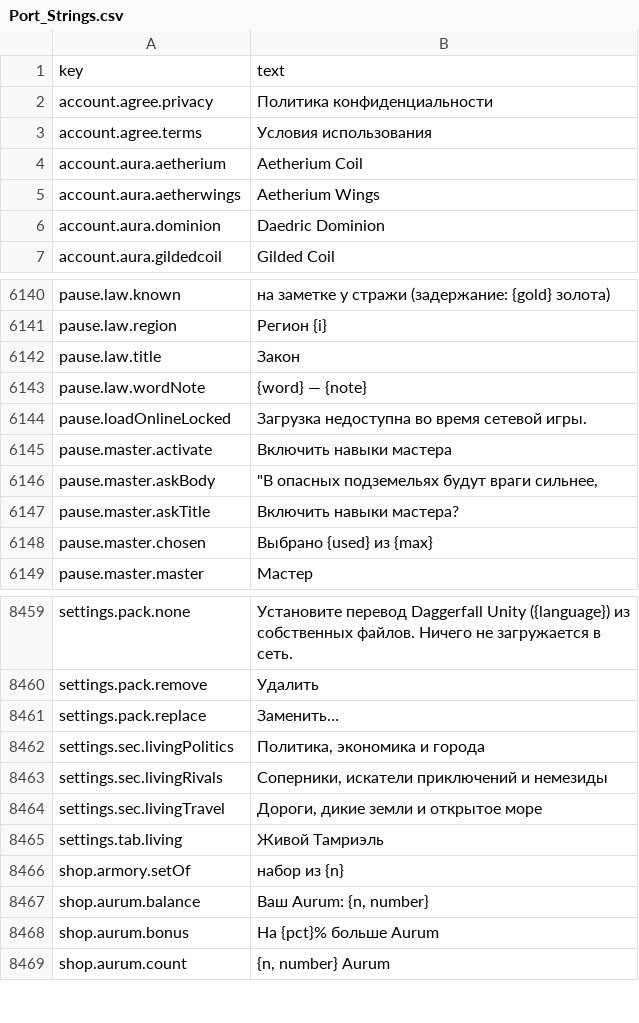
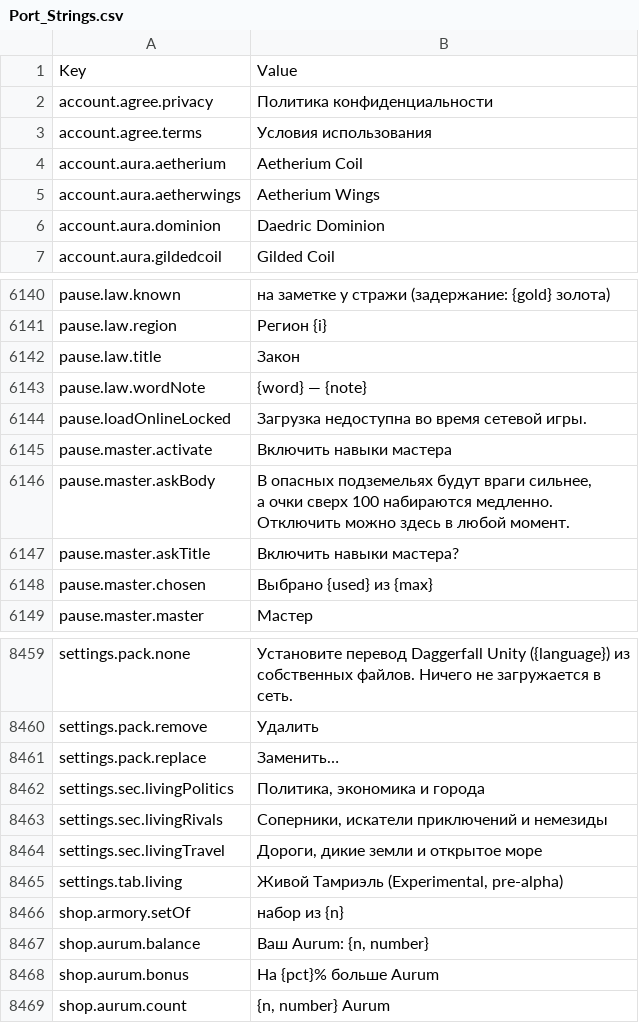
Before and after one commit to Chuz13/daggerfall-forever, a CSV file: locales/ru/Port_Strings.csv, drawn as a sheet; only a part is shown, gaps mark what is left out.

```diff
--- a/locales/ru/Port_Strings.csv
+++ b/locales/ru/Port_Strings.csv
@@ -1,2 +1,2 @@
-key,text
+Key,Value
 account.agree.privacy,"Политика конфиденциальности"
@@ -6145,3 +6145,5 @@ pause.loadOnlineLocked,"Загрузка недоступна во время с
 pause.master.activate,"Включить навыки мастера"
-pause.master.askBody,"""В опасных подземельях будут враги сильнее,"
+pause.master.askBody,"В опасных подземельях будут враги сильнее,
+а очки сверх 100 набираются медленно.
+Отключить можно здесь в любой момент."
 pause.master.askTitle,"Включить навыки мастера?"
@@ -8464,3 +8466,3 @@ settings.sec.livingRivals,"Соперники, искатели приключе
 settings.sec.livingTravel,"Дороги, дикие земли и открытое море"
-settings.tab.living,"Живой Тамриэль"
+settings.tab.living,"Живой Тамриэль (Experimental, pre-alpha)"
 shop.armory.setOf,"набор из {n}"
```
Also changed, not shown: locales/bg/Port_Strings.csv, locales/de/Port_Strings.csv, 50 other files.
